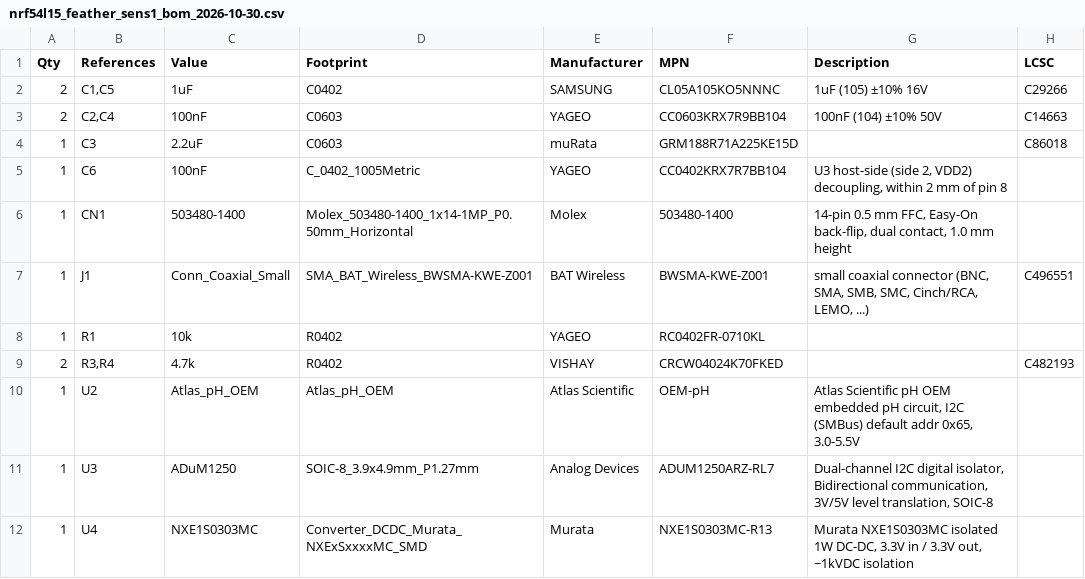
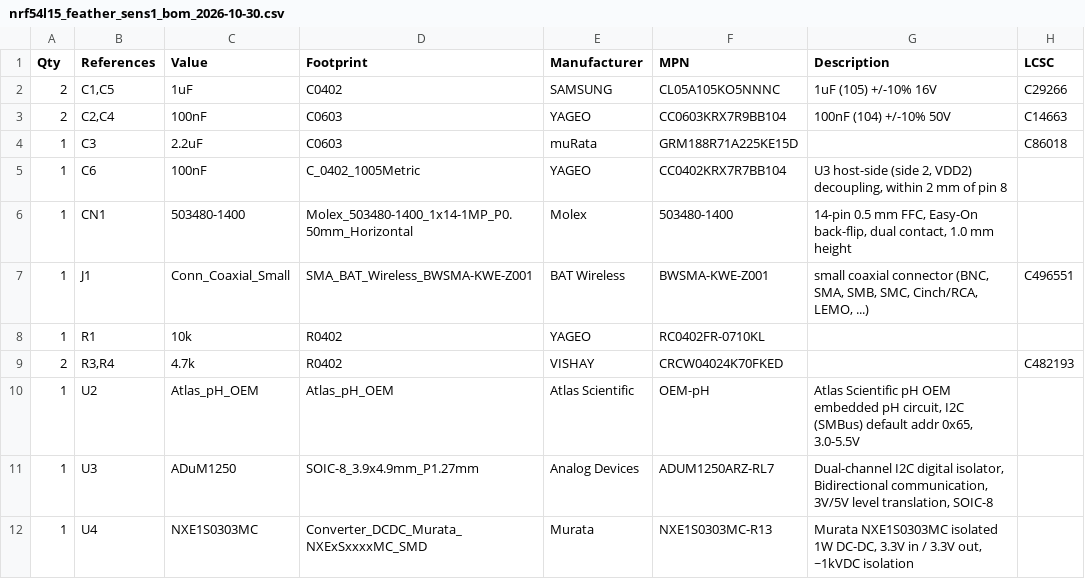
Before and after one commit to wischmi2/Kicad_Designs, a CSV file: nrf54l15_feather_sens1/sourcing/nrf54l15_feather_sens1_bom_2026-10-30.csv, drawn as a sheet.

```diff
--- a/nrf54l15_feather_sens1/sourcing/nrf54l15_feather_sens1_bom_2026-10-30.csv
+++ b/nrf54l15_feather_sens1/sourcing/nrf54l15_feather_sens1_bom_2026-10-30.csv
@@ -1,4 +1,4 @@
 Qty,References,Value,Footprint,Manufacturer,MPN,Description,LCSC
-2,"C1,C5",1uF,C0402,SAMSUNG,CL05A105KO5NNNC,1uF (105) ±10% 16V,C29266
-2,"C2,C4",100nF,C0603,YAGEO,CC0603KRX7R9BB104,100nF (104) ±10% 50V,C14663
+2,"C1,C5",1uF,C0402,SAMSUNG,CL05A105KO5NNNC,1uF (105) +/-10% 16V,C29266
+2,"C2,C4",100nF,C0603,YAGEO,CC0603KRX7R9BB104,100nF (104) +/-10% 50V,C14663
 1,C3,2.2uF,C0603,muRata,GRM188R71A225KE15D,,C86018
```
Also changed, not shown: Sensor_Boards/feather_orp/sourcing/feather_orp_bom_2026-10-30.csv, nrf54l15_feather/sourcing/nrf54l15_feather_bom_2026-10-30.csv, 1 other file.
